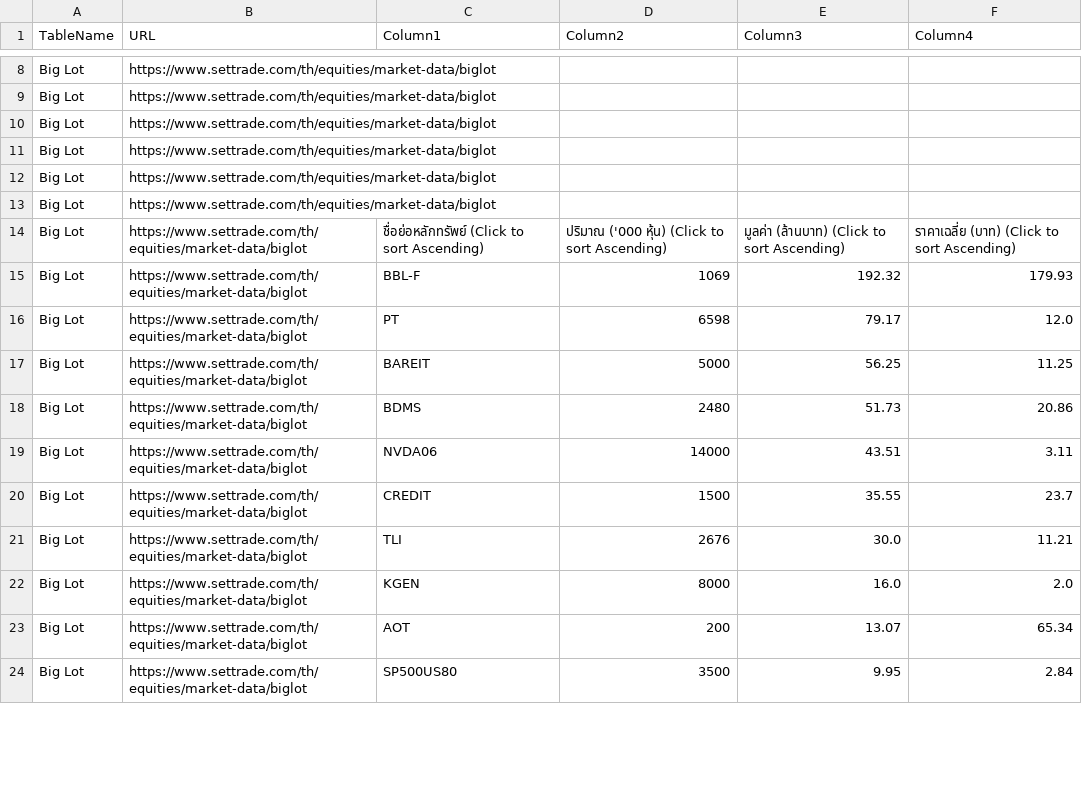
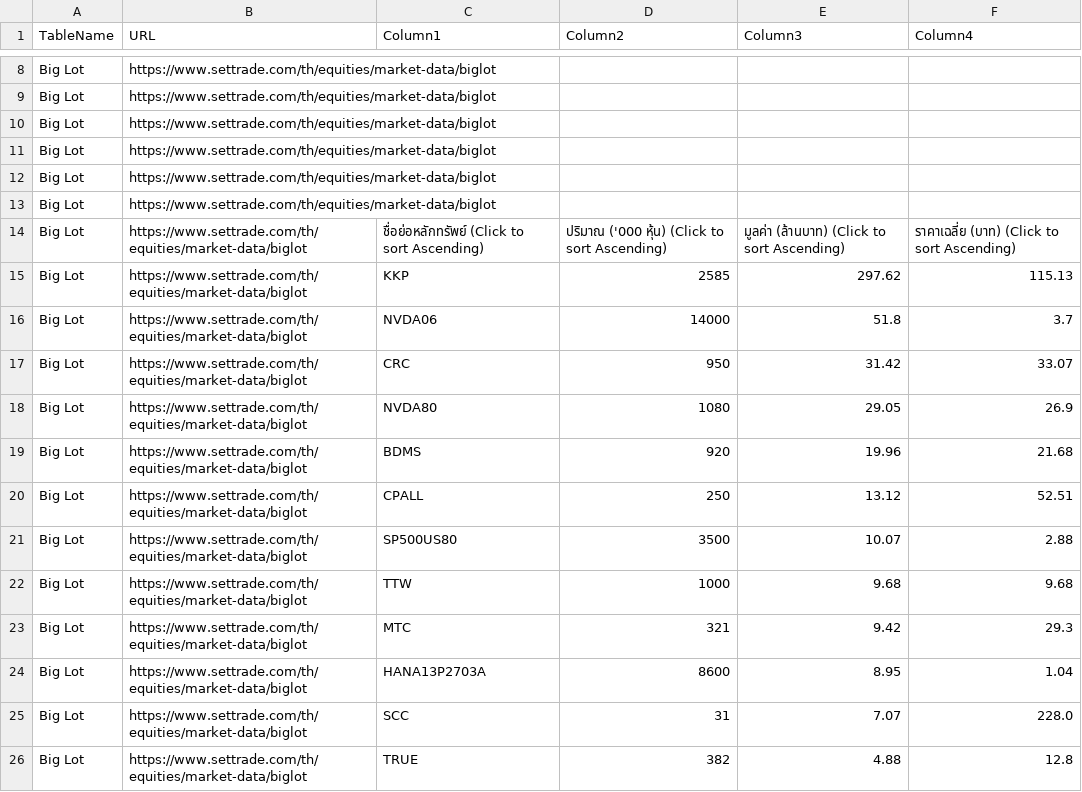
Before and after one commit to ake9522/biglot, a CSV file: data_biglot/biglot_market_data.csv, drawn as a sheet; only a part is shown, gaps mark what is left out; the diff covers the shown part only.

```diff
--- a/data_biglot/biglot_market_data.csv
+++ b/data_biglot/biglot_market_data.csv
@@ -15,11 +15,13 @@ Big Lot,https://www.settrade.com/th/equities/market-data/biglot,,,,
 Big Lot,https://www.settrade.com/th/equities/market-data/biglot,ชื่อย่อหลักทรัพย์  (Click to sort Ascending),ปริมาณ ('000 หุ้น)  (Click to sort Ascending),มูลค่า (ล้านบาท)  (Click to sort Ascending),ราคาเฉลี่ย (บาท)  (Click to sort Ascending)
-Big Lot,https://www.settrade.com/th/equities/market-data/biglot,BBL-F,1069,192.32,179.93
-Big Lot,https://www.settrade.com/th/equities/market-data/biglot,PT,6598,79.17,12.0
-Big Lot,https://www.settrade.com/th/equities/market-data/biglot,BAREIT,5000,56.25,11.25
-Big Lot,https://www.settrade.com/th/equities/market-data/biglot,BDMS,2480,51.73,20.86
-Big Lot,https://www.settrade.com/th/equities/market-data/biglot,NVDA06,14000,43.51,3.11
-Big Lot,https://www.settrade.com/th/equities/market-data/biglot,CREDIT,1500,35.55,23.7
-Big Lot,https://www.settrade.com/th/equities/market-data/biglot,TLI,2676,30.0,11.21
-Big Lot,https://www.settrade.com/th/equities/market-data/biglot,KGEN,8000,16.0,2.0
-Big Lot,https://www.settrade.com/th/equities/market-data/biglot,AOT,200,13.07,65.34
-Big Lot,https://www.settrade.com/th/equities/market-data/biglot,SP500US80,3500,9.95,2.84
+Big Lot,https://www.settrade.com/th/equities/market-data/biglot,KKP,2585,297.62,115.13
+Big Lot,https://www.settrade.com/th/equities/market-data/biglot,NVDA06,14000,51.8,3.7
+Big Lot,https://www.settrade.com/th/equities/market-data/biglot,CRC,950,31.42,33.07
+Big Lot,https://www.settrade.com/th/equities/market-data/biglot,NVDA80,1080,29.05,26.9
+Big Lot,https://www.settrade.com/th/equities/market-data/biglot,BDMS,920,19.96,21.68
+Big Lot,https://www.settrade.com/th/equities/market-data/biglot,CPALL,250,13.12,52.51
+Big Lot,https://www.settrade.com/th/equities/market-data/biglot,SP500US80,3500,10.07,2.88
+Big Lot,https://www.settrade.com/th/equities/market-data/biglot,TTW,1000,9.68,9.68
+Big Lot,https://www.settrade.com/th/equities/market-data/biglot,MTC,321,9.42,29.3
+Big Lot,https://www.settrade.com/th/equities/market-data/biglot,HANA13P2703A,8600,8.95,1.04
+Big Lot,https://www.settrade.com/th/equities/market-data/biglot,SCC,31,7.07,228.0
+Big Lot,https://www.settrade.com/th/equities/market-data/biglot,TRUE,382,4.88,12.8
```
Also changed, not shown: 4 removed rows and 27 edited cells elsewhere in this file.
